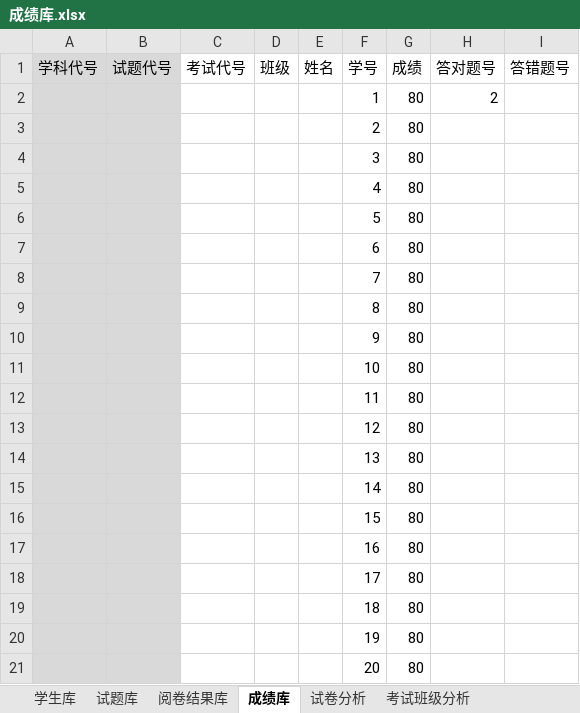
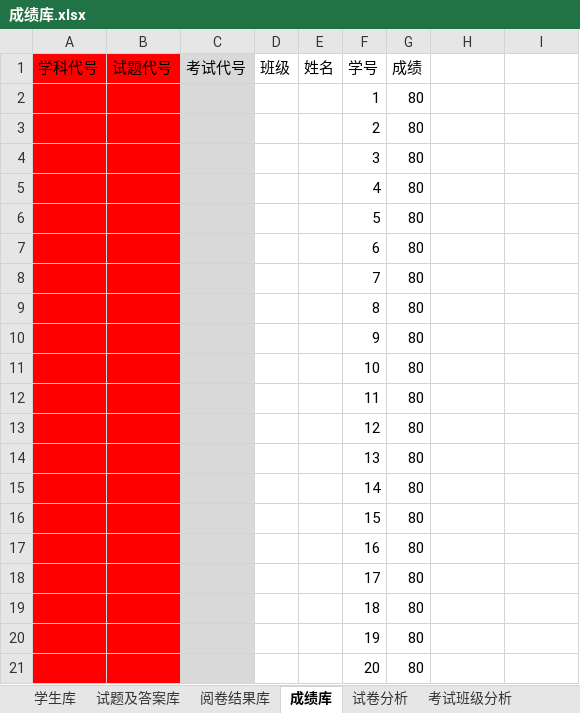
Before and after one commit to r53127/MyScan, an Excel workbook: data/成绩库.xlsx, sheet 成绩库, drawn as a sheet; values as stored, in another font and other column widths than the file's, no borders; the diff names each change by its address in the sheet, - before the commit and + after, or states it on an @@ line.

```diff
--- a/data/成绩库.xlsx (sheet 成绩库)
+++ b/data/成绩库.xlsx (sheet 成绩库)
-sheet tab: 试题库
+sheet tab: 试题及答案库
-A1:B21 fill: #D9D9D9
+A1:B21 fill: #FF0000
-C1:C21 fill: none
+C1:C21 fill: #D9D9D9
-H1: 答对题号
+H1: (empty)
-I1: 答错题号
+I1: (empty)
-H2: 2
+H2: (empty)
```
Also changed, not shown: sheet 阅卷结果库, data/学生库.xlsx, 9 other files.
